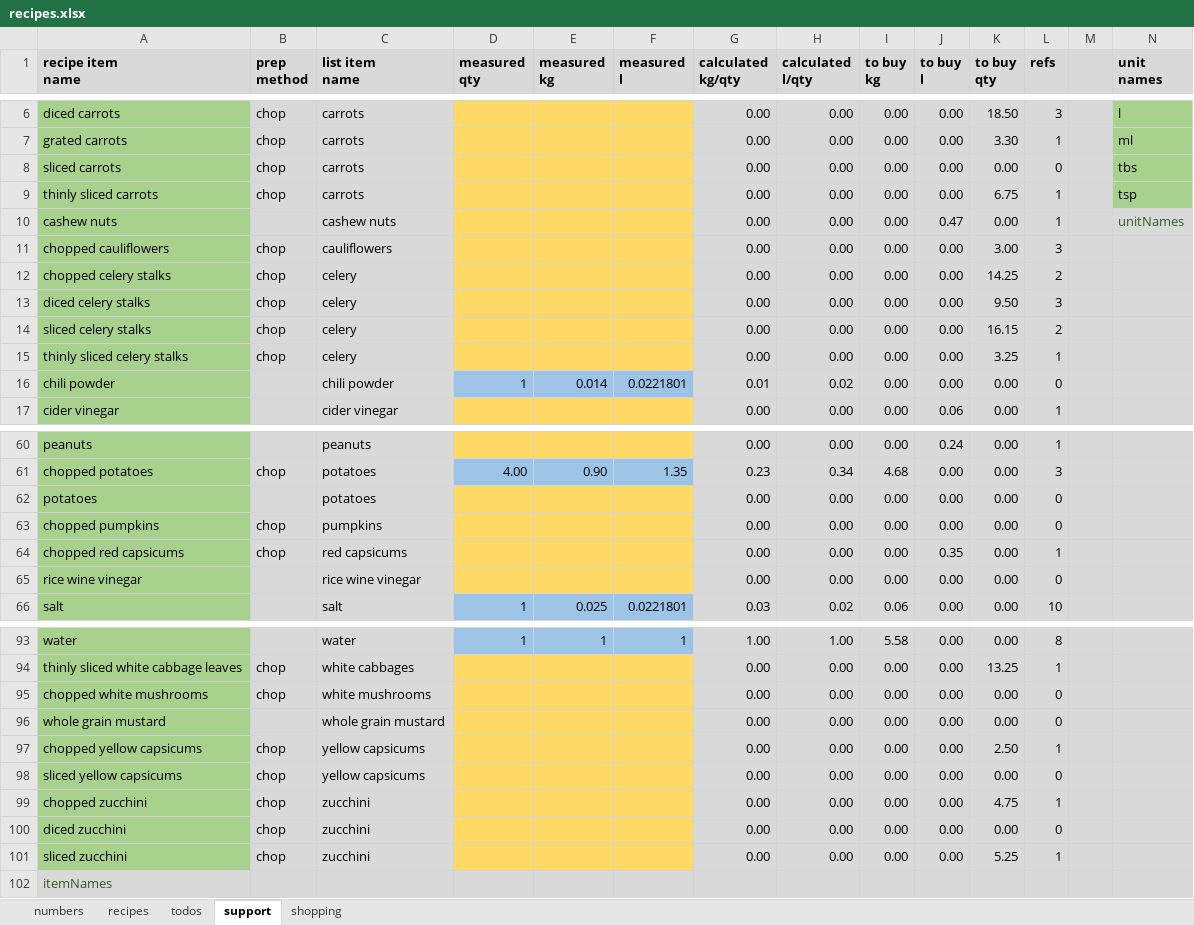
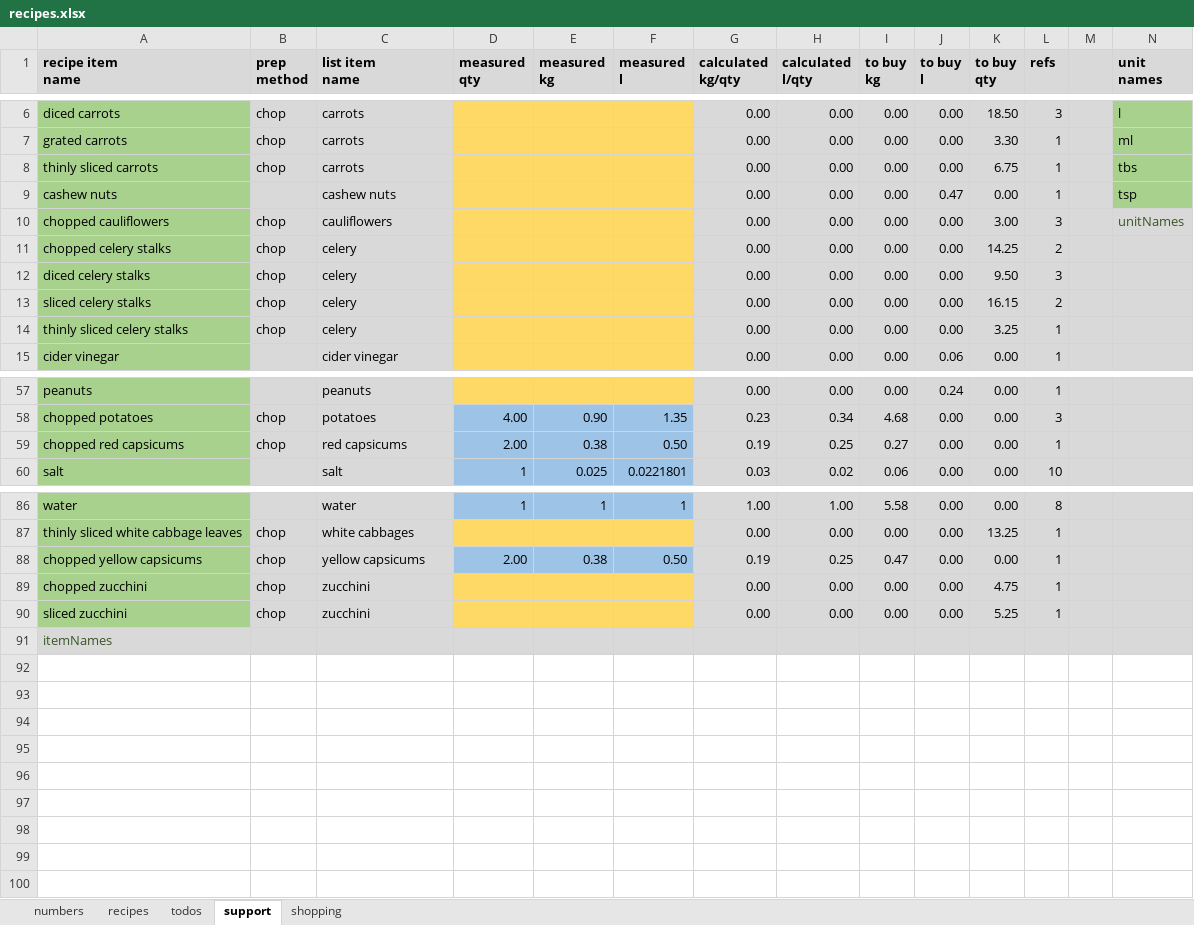
Before and after one commit to leonardguy/dunedin-zen, an Excel workbook: recipes.xlsx, sheet support, drawn as a sheet; only a part is shown, gaps mark what is left out; values as stored, in another font and other column widths than the file's, no borders; conditional formats not drawn; removed rows and columns are numbered as before the commit, all else as after; rows hold the shown columns only; the diff covers the shown part only; the diff names each change by its address in the sheet, - before the commit and + after, or states it on an @@ line.

Commit message:
removed unused ingredients

```diff
--- a/recipes.xlsx (sheet support)
+++ b/recipes.xlsx (sheet support)
-row 8: sliced carrots | chop | carrots |  |  |  | 0.00 | 0.00 | 0.00 | 0.00 | 0.00 | 0 |  | tbs
-N8 (unit names): tsp
+N8 (unit names): tbs
-N9 (unit names): unitNames
+N9 (unit names): tsp
@@ N9 fill: #D9D9D9 → #A9D18E, text colour: #385724 → black @@
-N10 (unit names): (empty)
+N10 (unit names): unitNames
-row 16: chili powder |  | chili powder | 1 | 0.014 | 0.0221801 | 0.01 | 0.02 | 0.00 | 0.00 | 0.00 | 0
-row 62: potatoes |  | potatoes |  |  |  | 0.00 | 0.00 | 0.00 | 0.00 | 0.00 | 0
-row 63: chopped pumpkins | chop | pumpkins |  |  |  | 0.00 | 0.00 | 0.00 | 0.00 | 0.00 | 0
-D59 (measured qty): (empty)
+D59 (measured qty): 2.00
-D59:F59 fill: #FFD966
+D59:F59 fill: #9DC3E6
-E59 (measured kg): (empty)
+E59 (measured kg): 0.38
-F59 (measured l): (empty)
+F59 (measured l): 0.50
-G59 (calculated kg/qty): 0.00
+G59 (calculated kg/qty): 0.19
-H59 (calculated l/qty): 0.00
+H59 (calculated l/qty): 0.25
-I59 (to buy kg): 0.00
+I59 (to buy kg): 0.27
-J59 (to buy l): 0.35
+J59 (to buy l): 0.00
-row 65: rice wine vinegar |  | rice wine vinegar |  |  |  | 0.00 | 0.00 | 0.00 | 0.00 | 0.00 | 0
-row 95: chopped white mushrooms | chop | white mushrooms |  |  |  | 0.00 | 0.00 | 0.00 | 0.00 | 0.00 | 0
-row 96: whole grain mustard |  | whole grain mustard |  |  |  | 0.00 | 0.00 | 0.00 | 0.00 | 0.00 | 0
-D88 (measured qty): (empty)
+D88 (measured qty): 2.00
-D88:F88 fill: #FFD966
+D88:F88 fill: #9DC3E6
-E88 (measured kg): (empty)
+E88 (measured kg): 0.38
-F88 (measured l): (empty)
+F88 (measured l): 0.50
-G88 (calculated kg/qty): 0.00
+G88 (calculated kg/qty): 0.19
-H88 (calculated l/qty): 0.00
+H88 (calculated l/qty): 0.25
-I88 (to buy kg): 0.00
+I88 (to buy kg): 0.47
-K88 (to buy qty): 2.50
+K88 (to buy qty): 0.00
-row 98: sliced yellow capsicums | chop | yellow capsicums |  |  |  | 0.00 | 0.00 | 0.00 | 0.00 | 0.00 | 0
-row 100: diced zucchini | chop | zucchini |  |  |  | 0.00 | 0.00 | 0.00 | 0.00 | 0.00 | 0
```
Also changed, not shown: 2 removed rows elsewhere in this sheet, sheet shopping, sheet recipes, formulas that keep their value.
